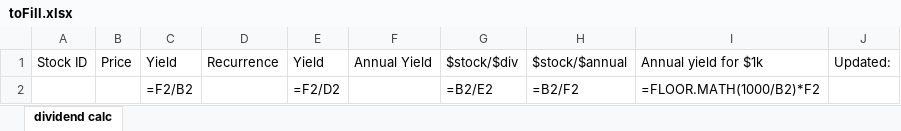
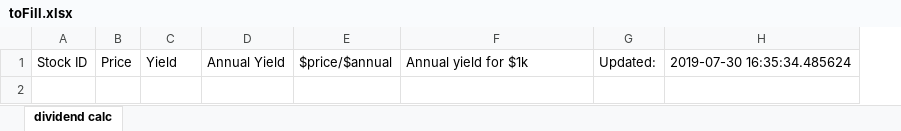
Before and after one commit to BenjaminWassermann/dividendTracker, an Excel workbook: toFill.xlsx, sheet dividend calc, drawn as a sheet; values as stored, in another font and other column widths than the file's, no borders; formulas without a stored value are shown as written; removed rows and columns are numbered as before the commit, all else as after; the diff names each change by its address in the sheet, - before the commit and + after, or states it on an @@ line.

Commit message:
Updated spreadsheet to new format and added handling of different yield styles

```diff
--- a/toFill.xlsx (sheet dividend calc)
+++ b/toFill.xlsx (sheet dividend calc)
-column D, row 1: Recurrence
-column E, row 1: Yield
-column G, row 1: $stock/$div
-column H, row 1: $stock/$annual
+column E, row 1: $price/$annual
+column H, row 1: 2019-07-30 16:35:34.485624
-row 2:  |  | =F2/B2 |  | =F2/D2 |  | =B2/E2 | =B2/F2 | =FLOOR.MATH(1000/B2)*F2
```
Also changed, not shown: dividendCalc.xlsx, 2 other files.
